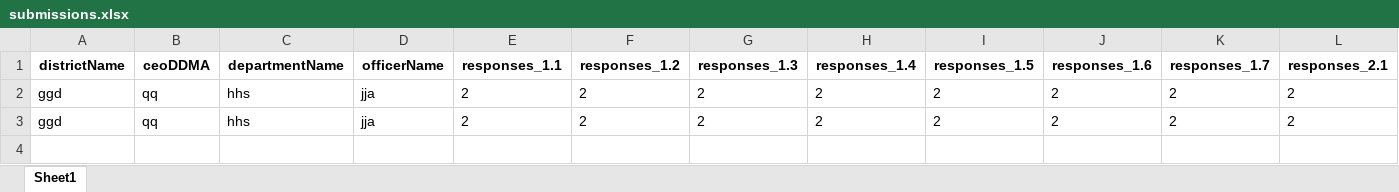
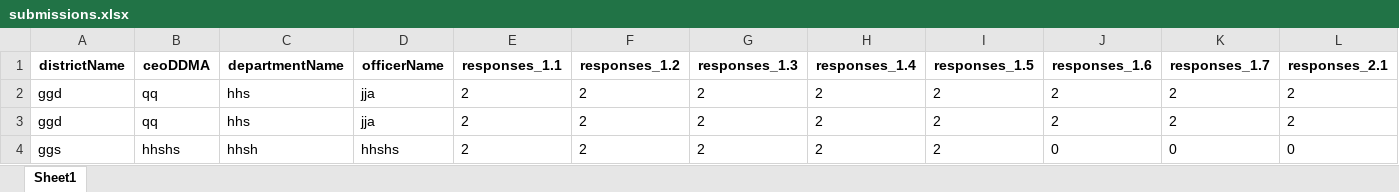
Before and after one commit to mukucoder87/fpsc2, an Excel workbook: data/submissions.xlsx, sheet Sheet1, drawn as a sheet; only a part is shown; values as stored, in another font and other column widths than the file's, no borders; rows hold the shown columns only; the diff names each change by its address in the sheet, - before the commit and + after, or states it on an @@ line.

```diff
--- a/data/submissions.xlsx (sheet Sheet1)
+++ b/data/submissions.xlsx (sheet Sheet1)
+row 4: ggs | hhshs | hhsh | hhshs | 2 | 2 | 2 | 2 | 2 | 0 | 0 | 0
```
